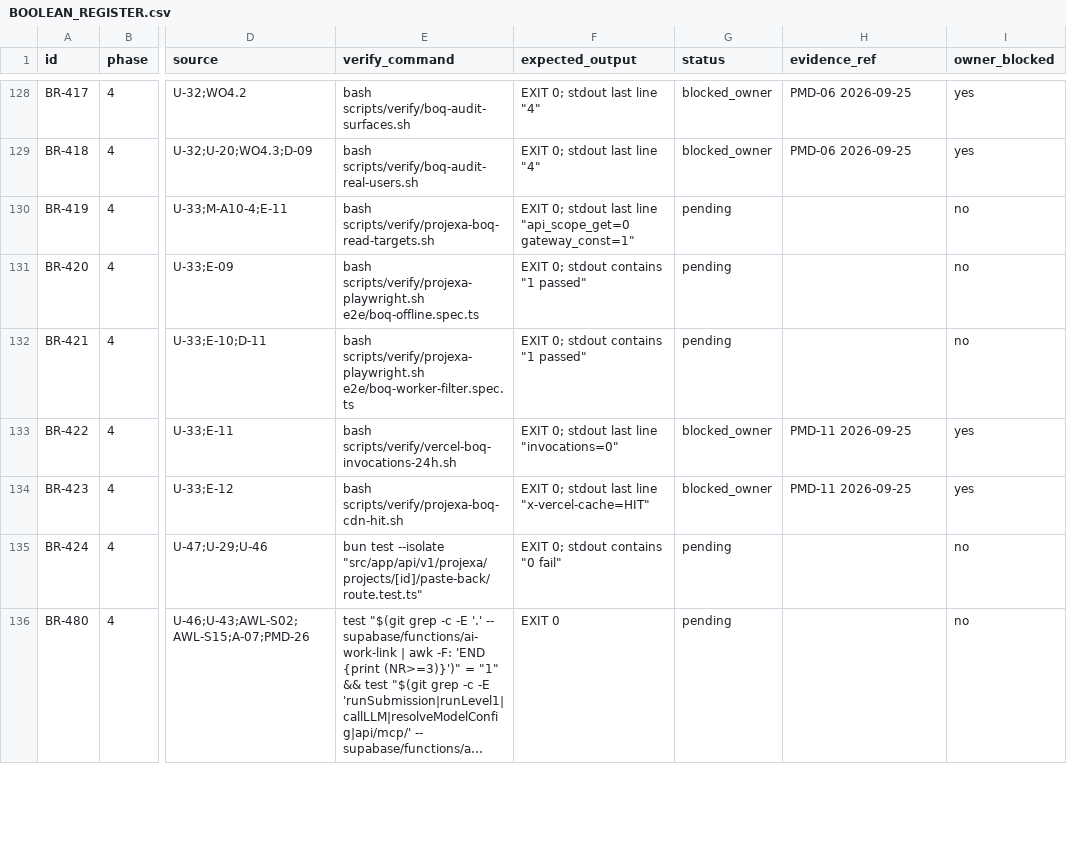
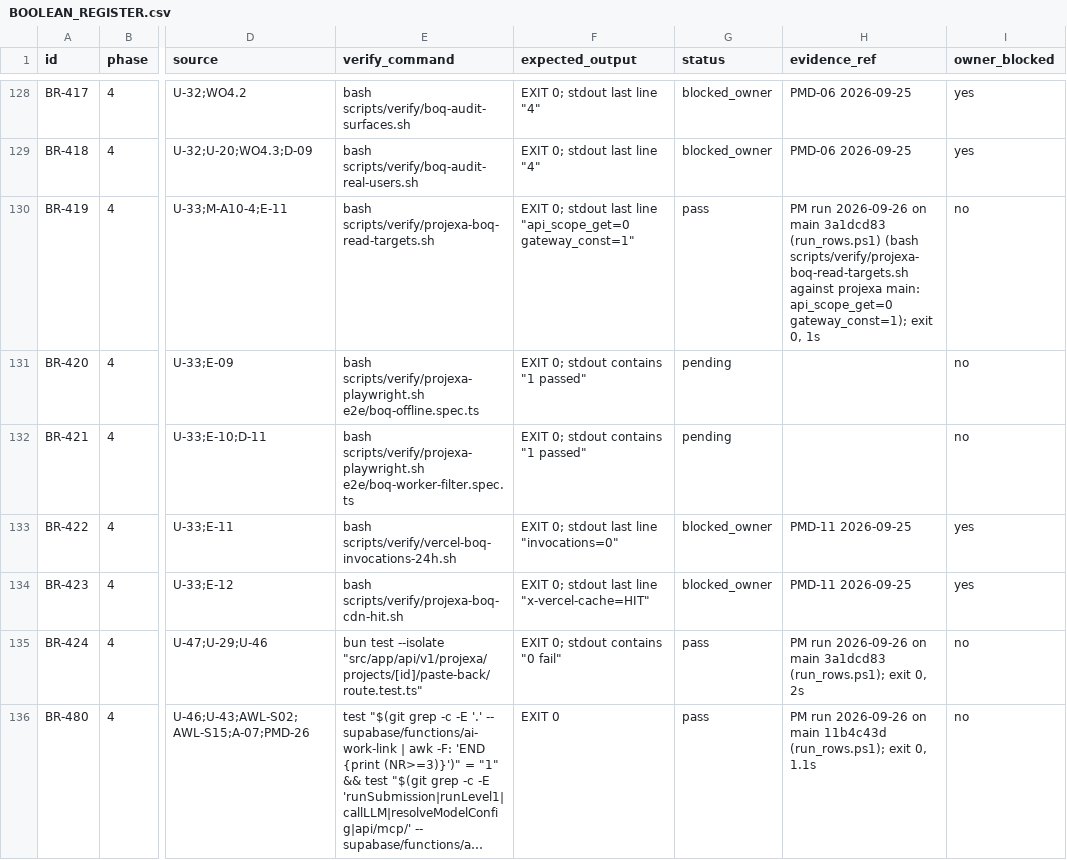
Before and after one commit to FChecklist/compliance-tracker, a CSV file: ai-os/projexa-build-001/BOOLEAN_REGISTER.csv, drawn as a sheet; only a part is shown, gaps mark what is left out; long unchanged cells end in …; the diff covers the shown part only; the diff names each change by its address in the sheet, - before the commit and + after, or states it on an @@ line.

```diff
--- a/ai-os/projexa-build-001/BOOLEAN_REGISTER.csv
+++ b/ai-os/projexa-build-001/BOOLEAN_REGISTER.csv
-G130 (status): pending
+G130 (status): pass
-H130 (evidence_ref): (empty)
+H130 (evidence_ref): PM run 2026-09-26 on main 3a1dcd83 (run_rows.ps1) (bash scripts/verify/projexa-boq-read-targets.sh against projexa main: api_scope_get=0 gateway_const=1); exit 0, 1s
-G135:G136 (status): pending
+G135:G136 (status): pass
-H135 (evidence_ref): (empty)
+H135 (evidence_ref): PM run 2026-09-26 on main 3a1dcd83 (run_rows.ps1); exit 0, 2s
-H136 (evidence_ref): (empty)
+H136 (evidence_ref): PM run 2026-09-26 on main 11b4c43d (run_rows.ps1); exit 0, 1.1s
```
Also changed, not shown: 79 edited cells elsewhere in this file, 3 other files.
